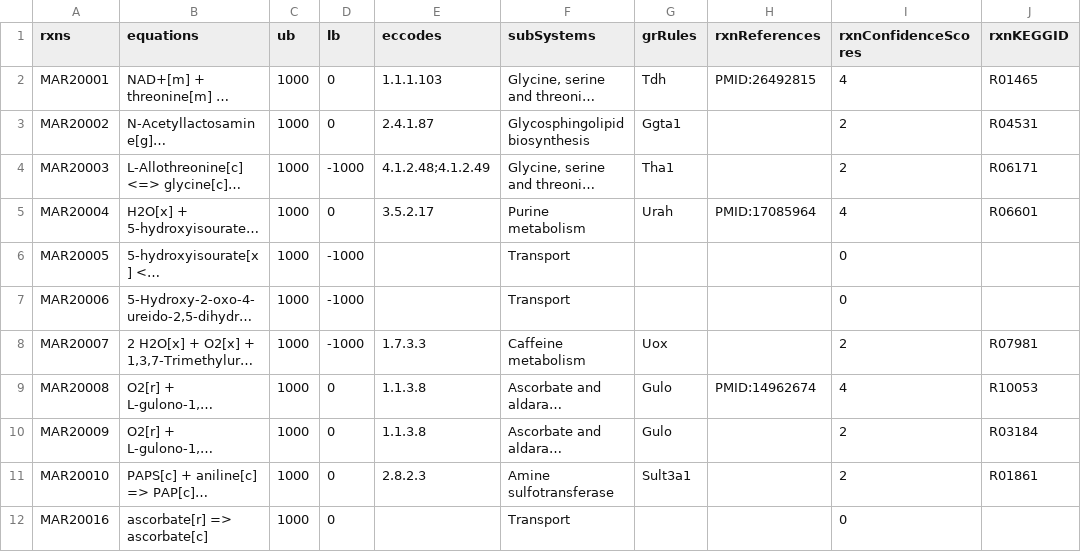
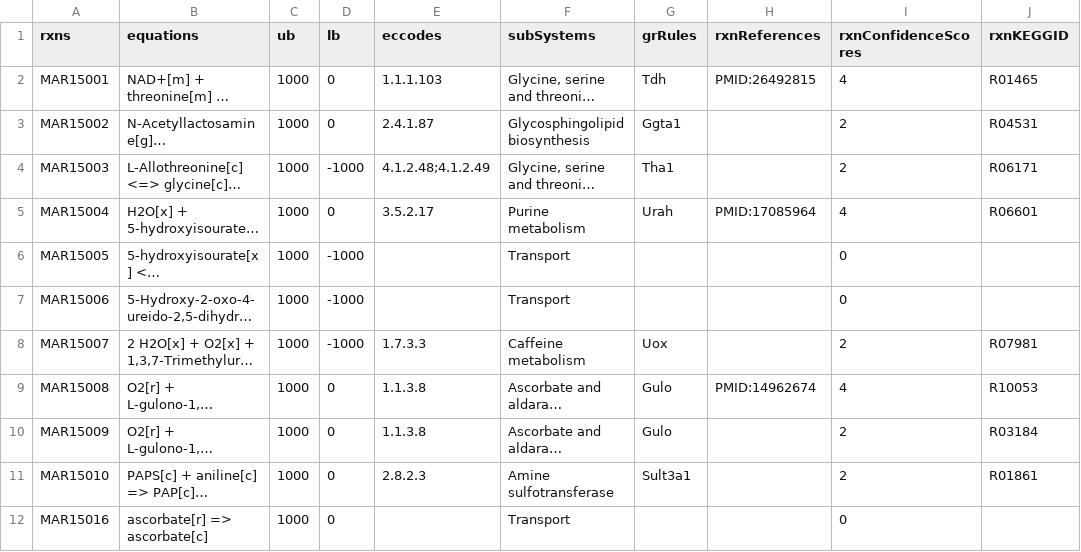
Before and after one commit to SysBioChalmers/Mouse-GEM, a TSV file: data/mouseSpecificRxns.tsv, drawn as a sheet; only a part is shown; long unchanged cells end in …; the diff names each change by its address in the sheet, - before the commit and + after, or states it on an @@ line.

```diff
--- a/data/mouseSpecificRxns.tsv
+++ b/data/mouseSpecificRxns.tsv
-A2 (rxns): MAR20001
+A2 (rxns): MAR15001
-A3 (rxns): MAR20002
+A3 (rxns): MAR15002
-A4 (rxns): MAR20003
+A4 (rxns): MAR15003
-A5 (rxns): MAR20004
+A5 (rxns): MAR15004
-A6 (rxns): MAR20005
+A6 (rxns): MAR15005
-A7 (rxns): MAR20006
+A7 (rxns): MAR15006
-A8 (rxns): MAR20007
+A8 (rxns): MAR15007
-A9 (rxns): MAR20008
+A9 (rxns): MAR15008
-A10 (rxns): MAR20009
+A10 (rxns): MAR15009
-A11 (rxns): MAR20010
+A11 (rxns): MAR15010
-A12 (rxns): MAR20016
+A12 (rxns): MAR15016
```
Also changed, not shown: 1 other file.
